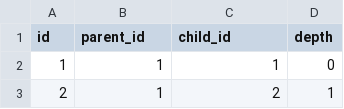
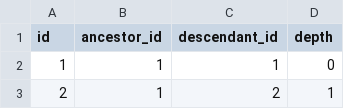
Before and after one commit to nomuyoshi/blog, a CSV file: db/seeds/category_tree_paths.csv (was db/seeds/category_trees.csv), drawn as a sheet; only a part is shown.

Commit message:
rename category_tree

```diff
--- a/db/seeds/category_trees.csv
+++ b/db/seeds/category_tree_paths.csv
@@ -1,2 +1,2 @@
-id,parent_id,child_id,depth
+id,ancestor_id,descendant_id,depth
 1,1,1,0
```
Also changed, not shown: 4 other files.
